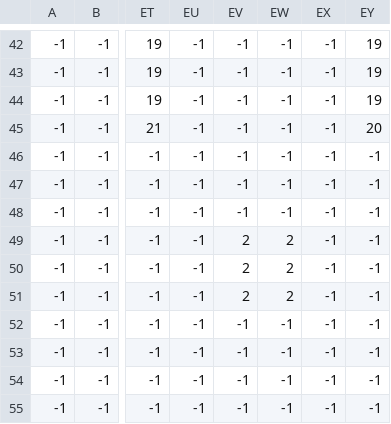
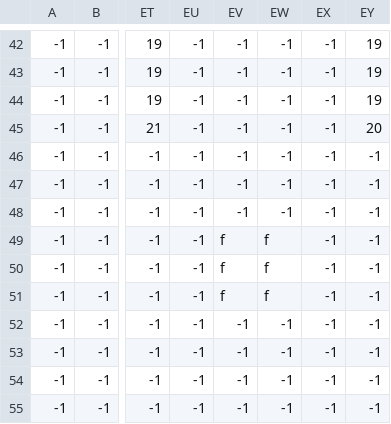
Before and after one commit to manucorujo/CIIE-GaiaStation, a CSV file: res/levels/level3_obstacles.csv, drawn as a sheet; only a part is shown, gaps mark what is left out; the diff names each change by its address in the sheet, - before the commit and + after, or states it on an @@ line.

```diff
--- a/res/levels/level3_obstacles.csv
+++ b/res/levels/level3_obstacles.csv
-EV49:EV51: 2
+EV49:EV51: f
-EW49:EW51: 2
+EW49:EW51: f
```
Also changed, not shown: 1 other file.
